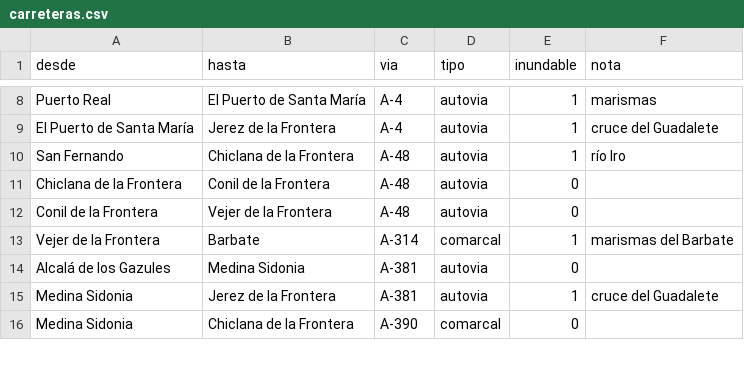
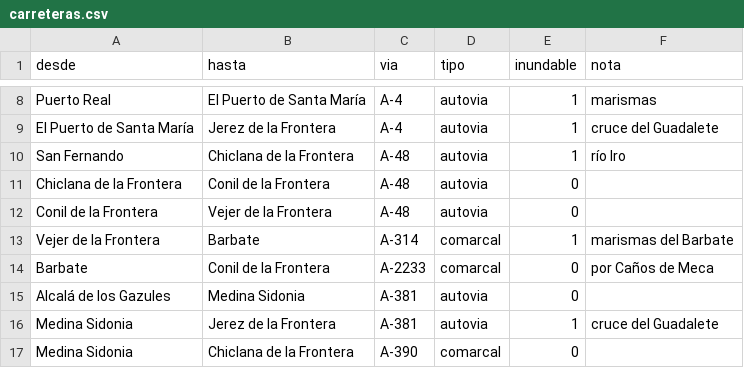
Before and after one commit to jorgeoliver7/ds-flow, a CSV file: mapa/tools/carreteras.csv, drawn as a sheet; only a part is shown, gaps mark what is left out.

```diff
--- a/mapa/tools/carreteras.csv
+++ b/mapa/tools/carreteras.csv
@@ -13,2 +13,3 @@ Conil de la Frontera;Vejer de la Frontera;A-48;autovia;0;
 Vejer de la Frontera;Barbate;A-314;comarcal;1;marismas del Barbate
+Barbate;Conil de la Frontera;A-2233;comarcal;0;por Caños de Meca
 Alcalá de los Gazules;Medina Sidonia;A-381;autovia;0;
```
Also changed, not shown: 15 other files.
